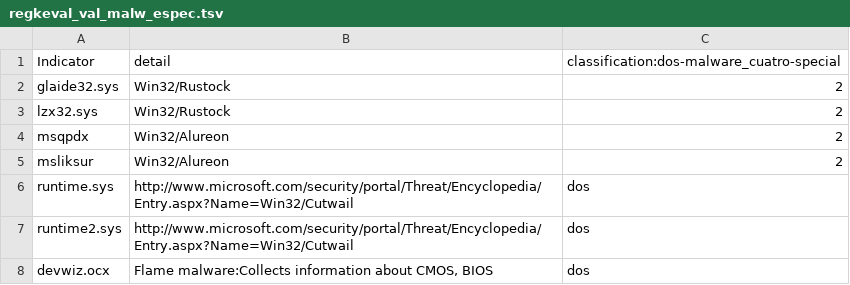
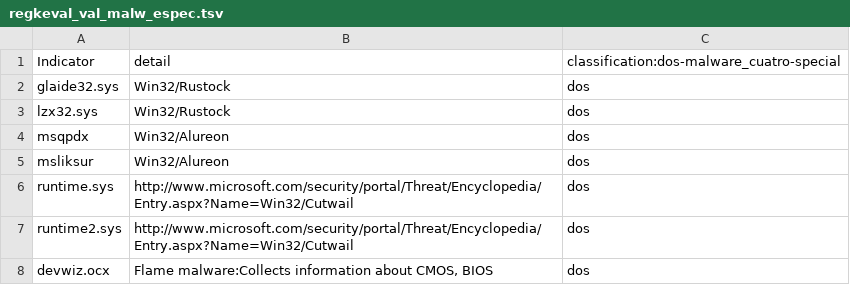
Before and after one commit to ignacioj/regkeval, a TSV file: regkeval_val_malw_espec.tsv, drawn as a sheet; only a part is shown.

```diff
--- a/regkeval_val_malw_espec.tsv
+++ b/regkeval_val_malw_espec.tsv
@@ -1,6 +1,6 @@
 Indicator	detail	classification:dos-malware_cuatro-special
-glaide32.sys	Win32/Rustock	2
-lzx32.sys	Win32/Rustock	2
-msqpdx	Win32/Alureon	2
-msliksur	Win32/Alureon	2
+glaide32.sys	Win32/Rustock	dos
+lzx32.sys	Win32/Rustock	dos
+msqpdx	Win32/Alureon	dos
+msliksur	Win32/Alureon	dos
 runtime.sys	http://www.microsoft.com/security/portal/Threat/Encyclopedia/Entry.aspx?Name=Win32/Cutwail	dos
```
